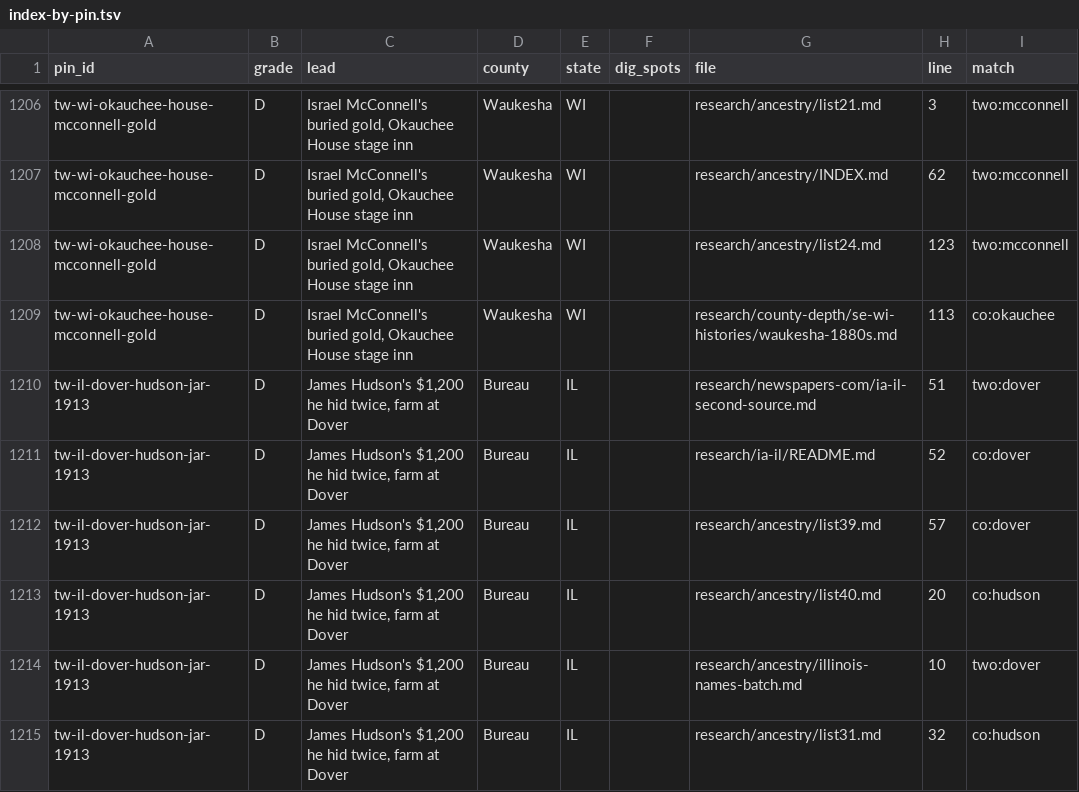
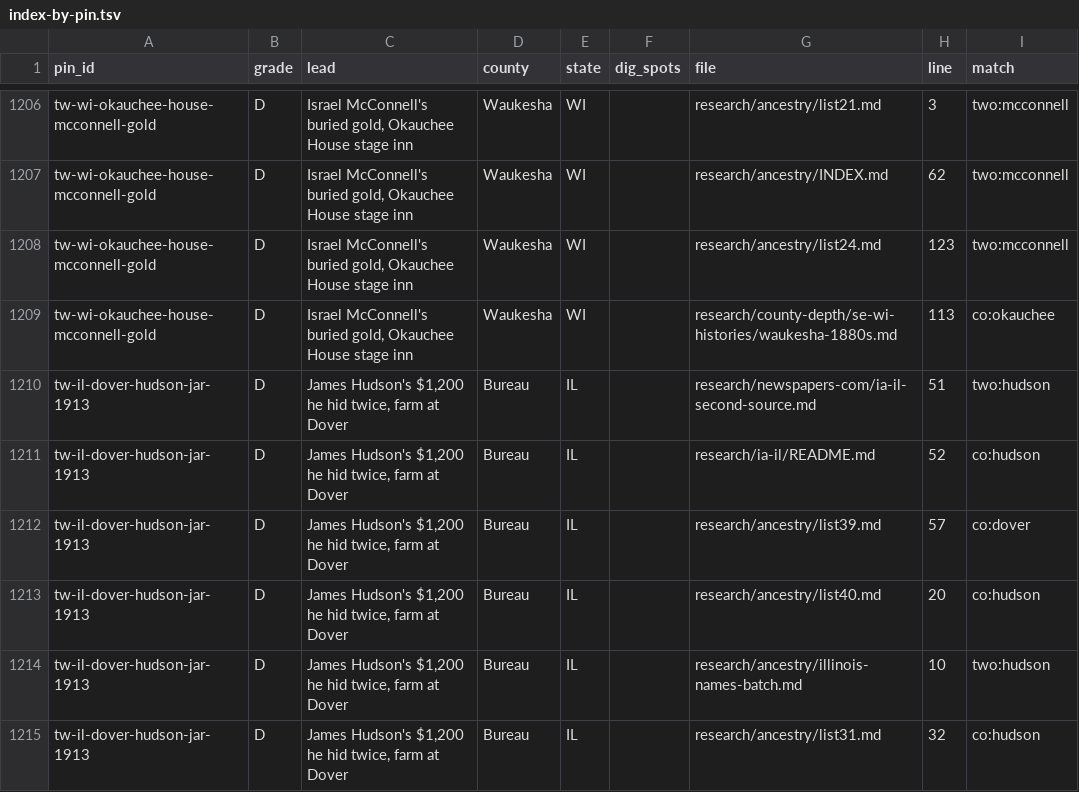
Before and after one commit to benf05ter/gold-atlas, a TSV file: research/index-by-pin.tsv, drawn as a sheet; only a part is shown, gaps mark what is left out; the diff covers the shown part only.

```diff
--- a/research/index-by-pin.tsv
+++ b/research/index-by-pin.tsv
@@ -1209,7 +1209,7 @@ tw-wi-okauchee-house-mcconnell-gold	D	Israel McConnell's buried gold, Okauchee H
 tw-wi-okauchee-house-mcconnell-gold	D	Israel McConnell's buried gold, Okauchee House stage inn	Waukesha	WI		research/county-depth/se-wi-histories/waukesha-1880s.md	113	co:okauchee
-tw-il-dover-hudson-jar-1913	D	James Hudson's $1,200 he hid twice, farm at Dover	Bureau	IL		research/newspapers-com/ia-il-second-source.md	51	two:dover
-tw-il-dover-hudson-jar-1913	D	James Hudson's $1,200 he hid twice, farm at Dover	Bureau	IL		research/ia-il/README.md	52	co:dover
+tw-il-dover-hudson-jar-1913	D	James Hudson's $1,200 he hid twice, farm at Dover	Bureau	IL		research/newspapers-com/ia-il-second-source.md	51	two:hudson
+tw-il-dover-hudson-jar-1913	D	James Hudson's $1,200 he hid twice, farm at Dover	Bureau	IL		research/ia-il/README.md	52	co:hudson
 tw-il-dover-hudson-jar-1913	D	James Hudson's $1,200 he hid twice, farm at Dover	Bureau	IL		research/ancestry/list39.md	57	co:dover
 tw-il-dover-hudson-jar-1913	D	James Hudson's $1,200 he hid twice, farm at Dover	Bureau	IL		research/ancestry/list40.md	20	co:hudson
-tw-il-dover-hudson-jar-1913	D	James Hudson's $1,200 he hid twice, farm at Dover	Bureau	IL		research/ancestry/illinois-names-batch.md	10	two:dover
+tw-il-dover-hudson-jar-1913	D	James Hudson's $1,200 he hid twice, farm at Dover	Bureau	IL		research/ancestry/illinois-names-batch.md	10	two:hudson
 tw-il-dover-hudson-jar-1913	D	James Hudson's $1,200 he hid twice, farm at Dover	Bureau	IL		research/ancestry/list31.md	32	co:hudson
```
Also changed, not shown: 1 added row and 27 edited cells elsewhere in this file, 3 other files.
